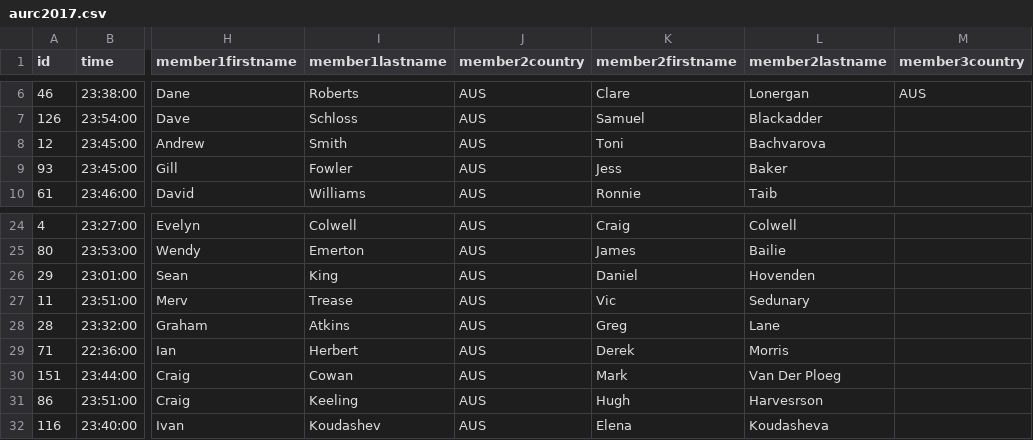
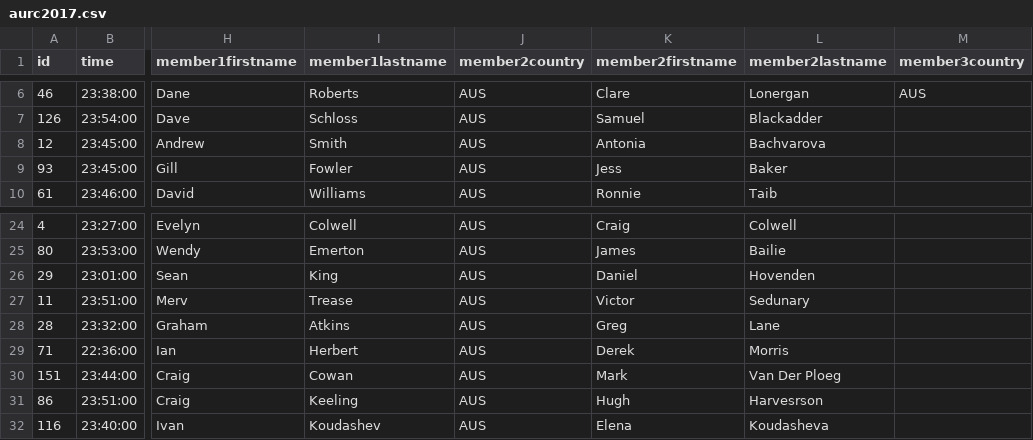
Before and after one commit to jtojnar/wrcq, a CSV file: result/aurc2017.csv, drawn as a sheet; only a part is shown, gaps mark what is left out; the diff names each change by its address in the sheet, - before the commit and + after, or states it on an @@ line.

```diff
--- a/result/aurc2017.csv
+++ b/result/aurc2017.csv
-K8 (member2firstname): Toni
+K8 (member2firstname): Antonia
-K27 (member2firstname): Vic
+K27 (member2firstname): Victor
```
Also changed, not shown: result/arc2017.csv, result/arc2018.csv, 9 other files.
